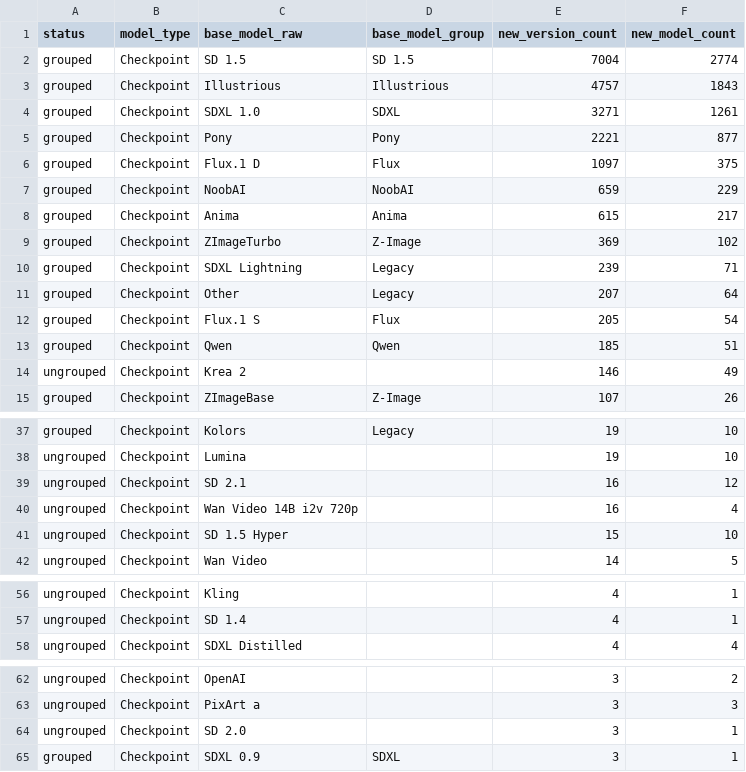
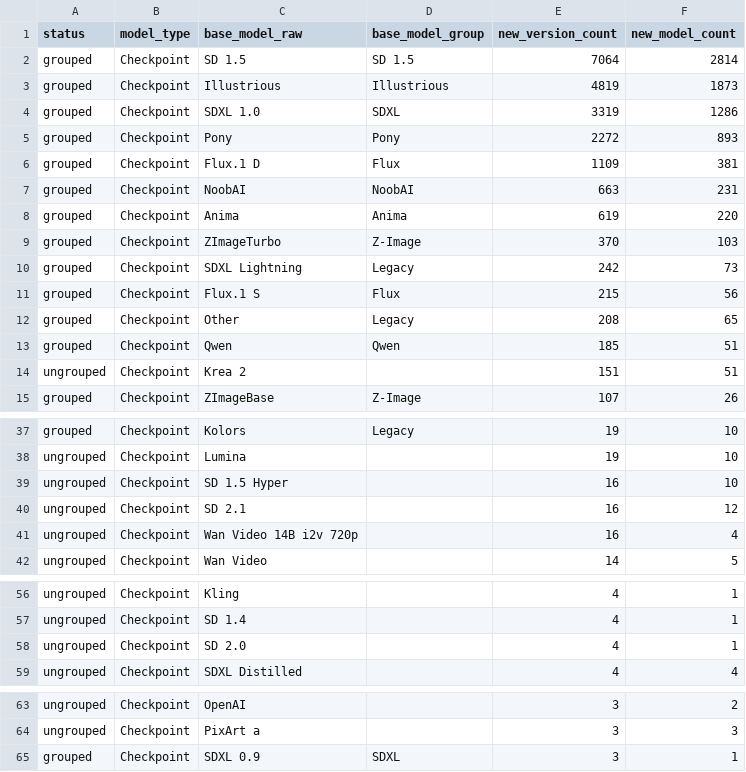
Before and after one commit to Shiba-2-shiba/civiresearch-experimental, a CSV file: data/exports/base_model_audit.csv, drawn as a sheet; only a part is shown, gaps mark what is left out; the diff covers the shown part only.

```diff
--- a/data/exports/base_model_audit.csv
+++ b/data/exports/base_model_audit.csv
@@ -1,15 +1,15 @@
 status,model_type,base_model_raw,base_model_group,new_version_count,new_model_count
-grouped,Checkpoint,SD 1.5,SD 1.5,7004,2774
-grouped,Checkpoint,Illustrious,Illustrious,4757,1843
-grouped,Checkpoint,SDXL 1.0,SDXL,3271,1261
-grouped,Checkpoint,Pony,Pony,2221,877
-grouped,Checkpoint,Flux.1 D,Flux,1097,375
-grouped,Checkpoint,NoobAI,NoobAI,659,229
-grouped,Checkpoint,Anima,Anima,615,217
-grouped,Checkpoint,ZImageTurbo,Z-Image,369,102
-grouped,Checkpoint,SDXL Lightning,Legacy,239,71
-grouped,Checkpoint,Other,Legacy,207,64
-grouped,Checkpoint,Flux.1 S,Flux,205,54
+grouped,Checkpoint,SD 1.5,SD 1.5,7064,2814
+grouped,Checkpoint,Illustrious,Illustrious,4819,1873
+grouped,Checkpoint,SDXL 1.0,SDXL,3319,1286
+grouped,Checkpoint,Pony,Pony,2272,893
+grouped,Checkpoint,Flux.1 D,Flux,1109,381
+grouped,Checkpoint,NoobAI,NoobAI,663,231
+grouped,Checkpoint,Anima,Anima,619,220
+grouped,Checkpoint,ZImageTurbo,Z-Image,370,103
+grouped,Checkpoint,SDXL Lightning,Legacy,242,73
+grouped,Checkpoint,Flux.1 S,Flux,215,56
+grouped,Checkpoint,Other,Legacy,208,65
 grouped,Checkpoint,Qwen,Qwen,185,51
-ungrouped,Checkpoint,Krea 2,,146,49
+ungrouped,Checkpoint,Krea 2,,151,51
 grouped,Checkpoint,ZImageBase,Z-Image,107,26
@@ -38,5 +38,5 @@ grouped,Checkpoint,Kolors,Legacy,19,10
 ungrouped,Checkpoint,Lumina,,19,10
+ungrouped,Checkpoint,SD 1.5 Hyper,,16,10
 ungrouped,Checkpoint,SD 2.1,,16,12
 ungrouped,Checkpoint,Wan Video 14B i2v 720p,,16,4
-ungrouped,Checkpoint,SD 1.5 Hyper,,15,10
 ungrouped,Checkpoint,Wan Video,,14,5
@@ -57,2 +57,3 @@ ungrouped,Checkpoint,Kling,,4,1
 ungrouped,Checkpoint,SD 1.4,,4,1
+ungrouped,Checkpoint,SD 2.0,,4,1
 ungrouped,Checkpoint,SDXL Distilled,,4,4
@@ -63,3 +64,2 @@ ungrouped,Checkpoint,OpenAI,,3,2
 ungrouped,Checkpoint,PixArt a,,3,3
-ungrouped,Checkpoint,SD 2.0,,3,1
 grouped,Checkpoint,SDXL 0.9,SDXL,3,1
```
Also changed, not shown: 1 added row, 1 removed row and 11 edited cells elsewhere in this file, data/daily_counts.csv, data/exports/monthly_counts.csv, 2 other files.
